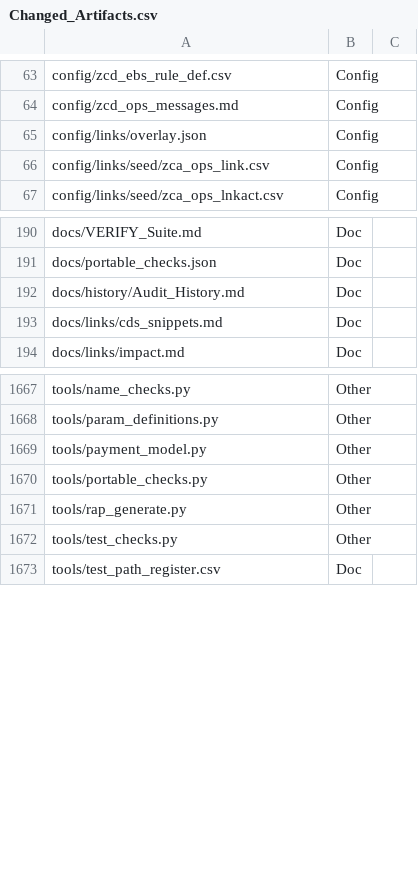
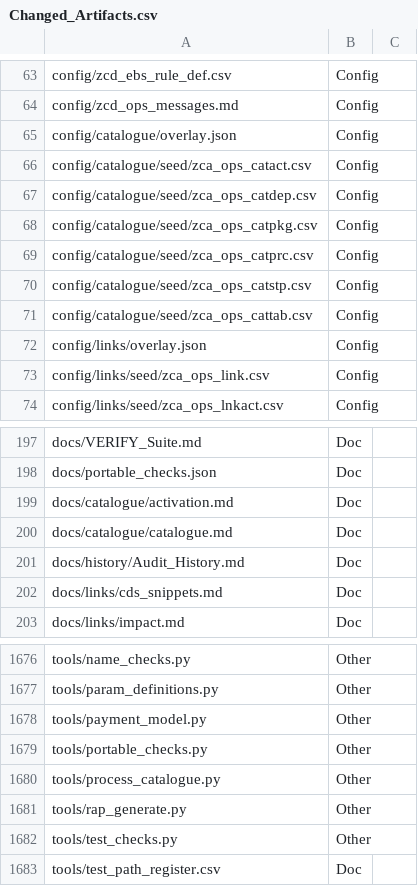
Before and after one commit to jaideep247/bai, a CSV file: ops-suite/docs/Changed_Artifacts.csv, drawn as a sheet; only a part is shown, gaps mark what is left out.

```diff
--- a/ops-suite/docs/Changed_Artifacts.csv
+++ b/ops-suite/docs/Changed_Artifacts.csv
@@ -64,2 +64,9 @@ config/zcd_ebs_rule_def.csv,Config,
 config/zcd_ops_messages.md,Config,
+config/catalogue/overlay.json,Config,
+config/catalogue/seed/zca_ops_catact.csv,Config,
+config/catalogue/seed/zca_ops_catdep.csv,Config,
+config/catalogue/seed/zca_ops_catpkg.csv,Config,
+config/catalogue/seed/zca_ops_catprc.csv,Config,
+config/catalogue/seed/zca_ops_catstp.csv,Config,
+config/catalogue/seed/zca_ops_cattab.csv,Config,
 config/links/overlay.json,Config,
@@ -191,2 +198,4 @@ docs/VERIFY_Suite.md,Doc,
 docs/portable_checks.json,Doc,
+docs/catalogue/activation.md,Doc,
+docs/catalogue/catalogue.md,Doc,
 docs/history/Audit_History.md,Doc,
@@ -1670,2 +1679,3 @@ tools/payment_model.py,Other,
 tools/portable_checks.py,Other,
+tools/process_catalogue.py,Other,
 tools/rap_generate.py,Other,
```
Also changed, not shown: ops-suite/config/process_register.csv, 45 other files.
